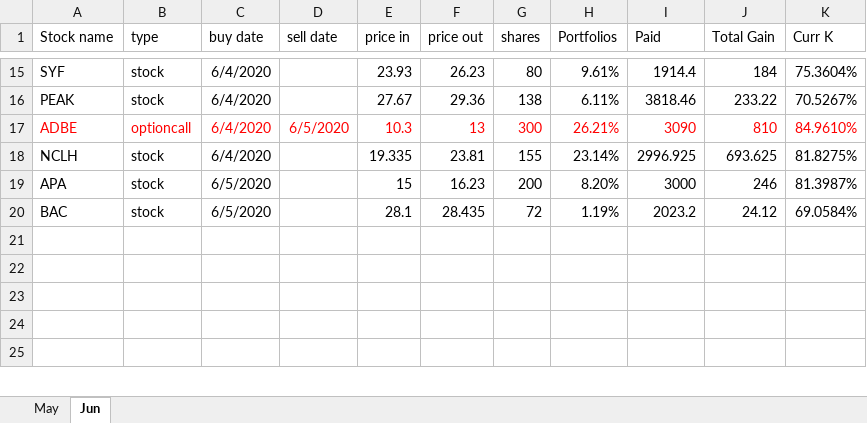
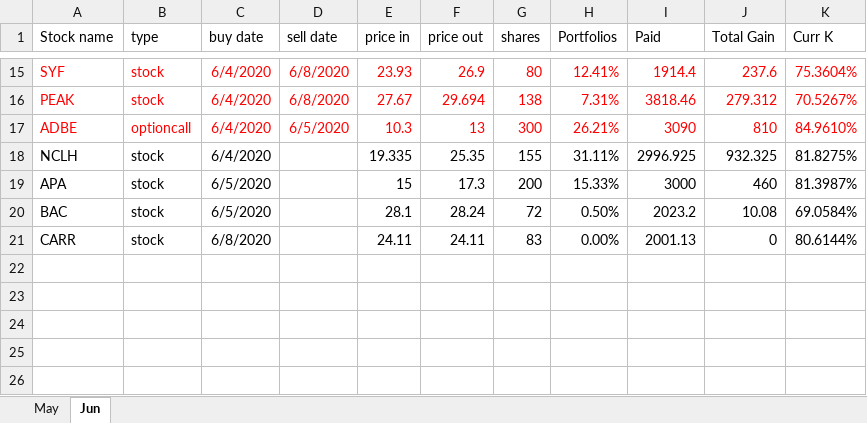
Before and after one commit to owenyang123/mypython, an Excel workbook: optionstrading/stocktrack.xlsx, sheet Jun, drawn as a sheet; only a part is shown, gaps mark what is left out; values as stored, in another font and other column widths than the file's, no borders; the diff covers the shown part only; the diff names each change by its address in the sheet, - before the commit and + after, or states it on an @@ line.

```diff
--- a/optionstrading/stocktrack.xlsx (sheet Jun)
+++ b/optionstrading/stocktrack.xlsx (sheet Jun)
-A15:C16 text colour: black
+A15:C16 text colour: #FF0000
-D15:D16 (sell date): (empty)
+D15:D16 (sell date): 6/8/2020
-E15:K16 text colour: black
+E15:K16 text colour: #FF0000
-F15 (price out): 26.23
+F15 (price out): 26.9
-H15 (Portfolios): 9.61%
+H15 (Portfolios): 12.41%
-J15 (Total Gain): 184
+J15 (Total Gain): 237.6
-F16 (price out): 29.36
+F16 (price out): 29.694
-H16 (Portfolios): 6.11%
+H16 (Portfolios): 7.31%
-J16 (Total Gain): 233.22
+J16 (Total Gain): 279.312
-F18 (price out): 23.81
+F18 (price out): 25.35
-H18 (Portfolios): 23.14%
+H18 (Portfolios): 31.11%
-J18 (Total Gain): 693.625
+J18 (Total Gain): 932.325
-F19 (price out): 16.23
+F19 (price out): 17.3
-H19 (Portfolios): 8.20%
+H19 (Portfolios): 15.33%
-J19 (Total Gain): 246
+J19 (Total Gain): 460
-F20 (price out): 28.435
+F20 (price out): 28.24
-H20 (Portfolios): 1.19%
+H20 (Portfolios): 0.50%
-J20 (Total Gain): 24.12
+J20 (Total Gain): 10.08
+row 21: CARR | stock | 6/8/2020 |  | 24.11 | 24.11 | 83 | 0.00% | 2001.13 | 0 | 80.6144%
```
Also changed, not shown: 1 removed row, 24 edited cells and cell formats elsewhere in this sheet, 4 other files.
